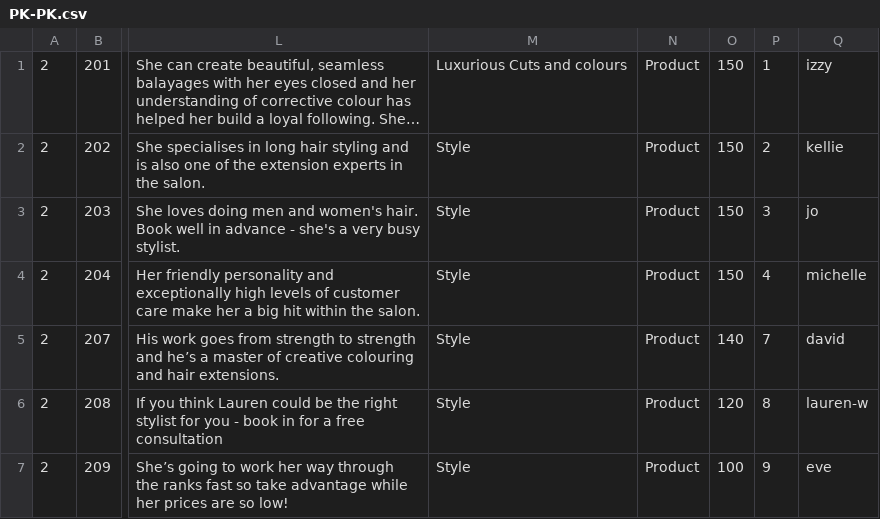
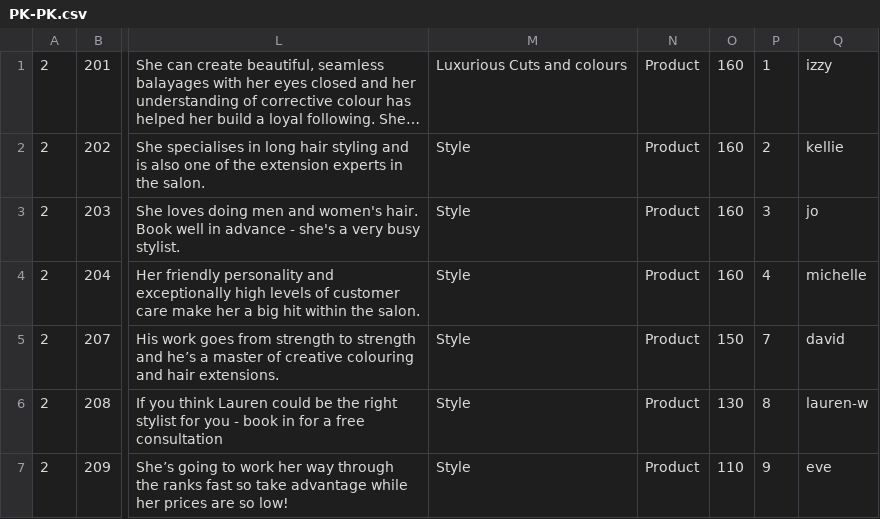
Before and after one commit to araquach/pk20, a CSV file: data/csv/team_members/PK-PK.csv, drawn as a sheet; only a part is shown, gaps mark what is left out; long unchanged cells end in …; the diff names each change by its address in the sheet, - before the commit and + after, or states it on an @@ line.

```diff
--- a/data/csv/team_members/PK-PK.csv
+++ b/data/csv/team_members/PK-PK.csv
-O1:O4: 150
+O1:O4: 160
-O5: 140
+O5: 150
-O6: 120
+O6: 130
-O7: 100
+O7: 110
```
Also changed, not shown: data/csv/team_members/Base-Base.csv, data/csv/team_members/Jakata-Jakata.csv, 1 other file.
